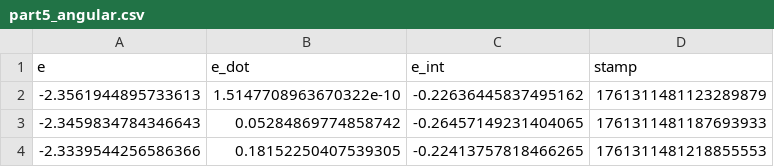
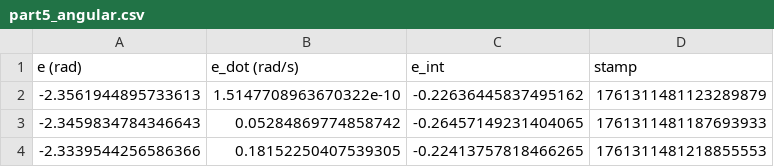
Before and after one commit to catherine411/MTE544_student, a CSV file: data/part5_angular.csv, drawn as a sheet; only a part is shown.

```diff
--- a/data/part5_angular.csv
+++ b/data/part5_angular.csv
@@ -1,2 +1,2 @@
-e, e_dot, e_int, stamp,
+e (rad), e_dot (rad/s), e_int, stamp,
 -2.3561944895733613, 1.5147708963670322e-10, -0.22636445837495162, 1761311481123289879,
```
Also changed, not shown: data/part4_04_robot_pose.csv, data/part5_linear.csv, 21 other files.
